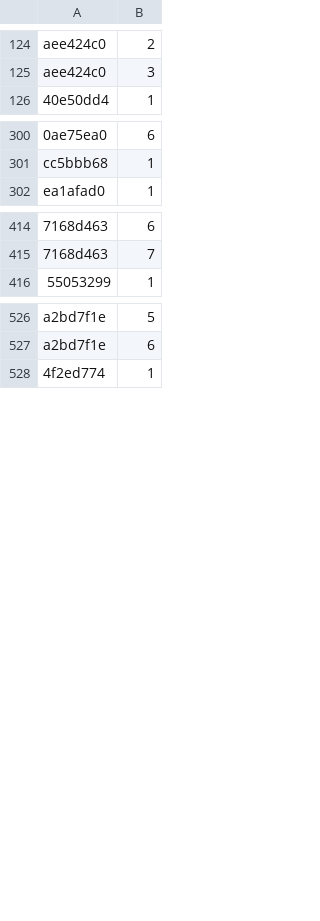
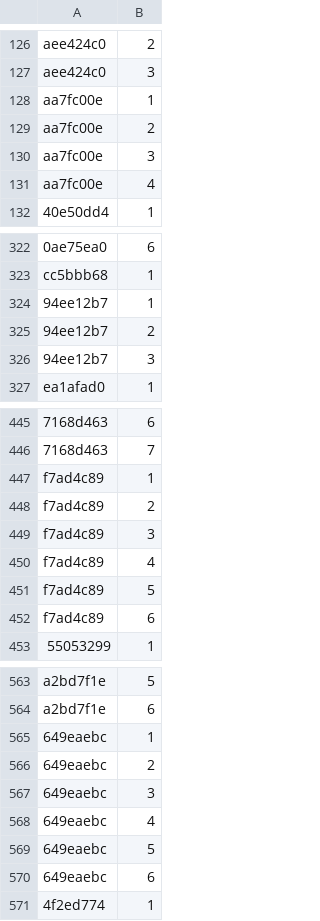
Before and after one commit to Lockpickers-United/lpu-belt-explorer, a CSV file: media.csv, drawn as a sheet; only a part is shown, gaps mark what is left out; the diff covers the shown part only; the diff names each change by its address in the sheet, - before the commit and + after, or states it on an @@ line.

```diff
--- a/media.csv
+++ b/media.csv
+row 128: aa7fc00e | 1
+row 129: aa7fc00e | 2
+row 130: aa7fc00e | 3
+row 131: aa7fc00e | 4
+row 324: 94ee12b7 | 1
+row 325: 94ee12b7 | 2
+row 326: 94ee12b7 | 3
+row 447: f7ad4c89 | 1
+row 448: f7ad4c89 | 2
+row 449: f7ad4c89 | 3
+row 450: f7ad4c89 | 4
+row 451: f7ad4c89 | 5
+row 452: f7ad4c89 | 6
+row 565: 649eaebc | 1
+row 566: 649eaebc | 2
+row 567: 649eaebc | 3
+row 568: 649eaebc | 4
+row 569: 649eaebc | 5
+row 570: 649eaebc | 6
```
Also changed, not shown: 27 added rows elsewhere in this file, link.csv, 4 other files.
